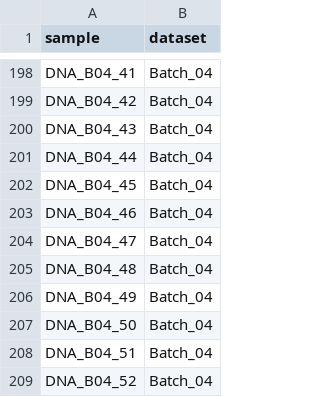
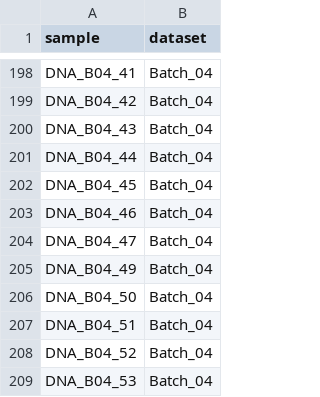
Before and after one commit to jtsumner/mlm, a TSV file: config/samples_allBatches.tsv, drawn as a sheet; only a part is shown, gaps mark what is left out; the shorter side is filled out with more unchanged rows.

Commit message:
removed DNA_B04_48 from samples

```diff
--- a/config/samples_allBatches.tsv
+++ b/config/samples_allBatches.tsv
@@ -204,3 +204,2 @@ DNA_B04_46	Batch_04
 DNA_B04_47	Batch_04
-DNA_B04_48	Batch_04
 DNA_B04_49	Batch_04
```
